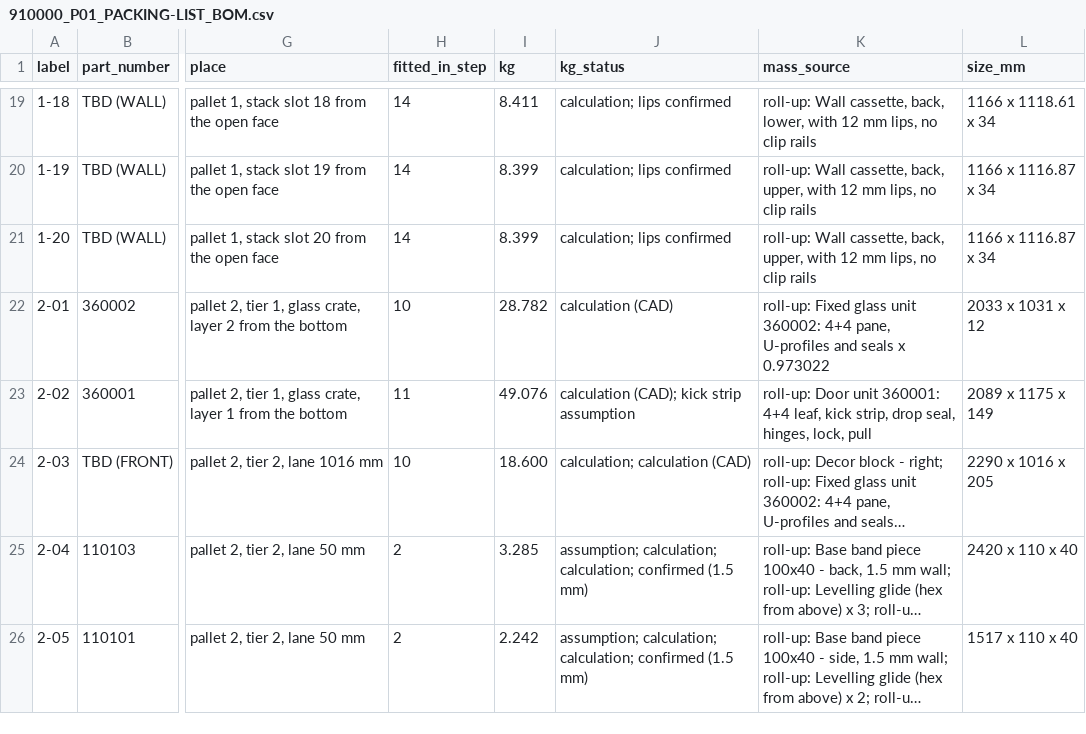
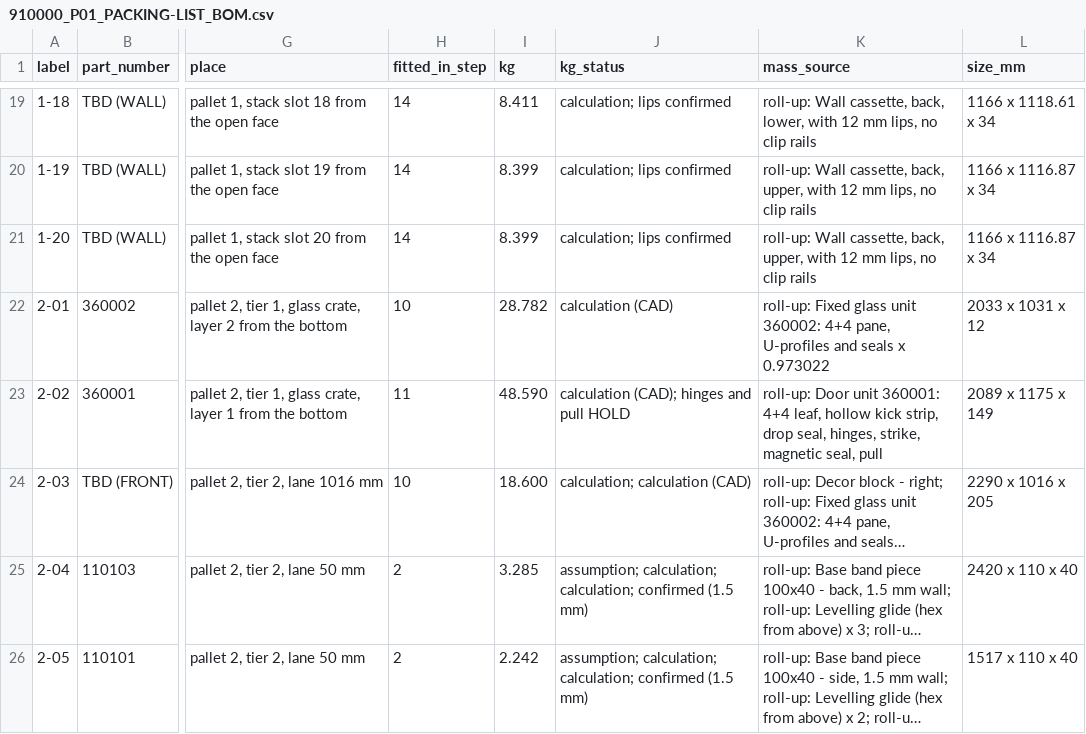
Before and after one commit to autonomous-ai/spaceship, a CSV file: v2/07-Packaging/910000_P01_PACKING-LIST_BOM.csv, drawn as a sheet; only a part is shown, gaps mark what is left out; long unchanged cells end in …; the diff names each change by its address in the sheet, - before the commit and + after, or states it on an @@ line.

```diff
--- a/v2/07-Packaging/910000_P01_PACKING-LIST_BOM.csv
+++ b/v2/07-Packaging/910000_P01_PACKING-LIST_BOM.csv
-I23 (kg): 49.076
+I23 (kg): 48.590
-J23 (kg_status): calculation (CAD); kick strip assumption
+J23 (kg_status): calculation (CAD); hinges and pull HOLD
-K23 (mass_source): …4+4 leaf, kick strip, drop seal, hinges, lock, pull
+K23 (mass_source): …4+4 leaf, hollow kick strip, drop seal, hinges, strike, magnetic seal, pull
```
Also changed, not shown: v2/05-Engineering/layout-study/out/parts-decided-P04.csv, 7 other files.
